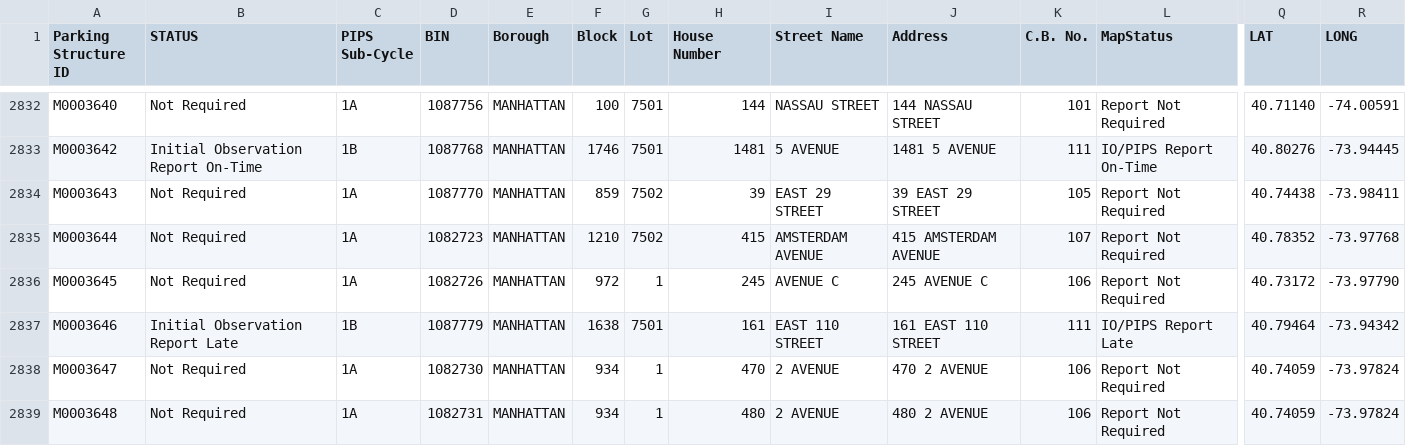
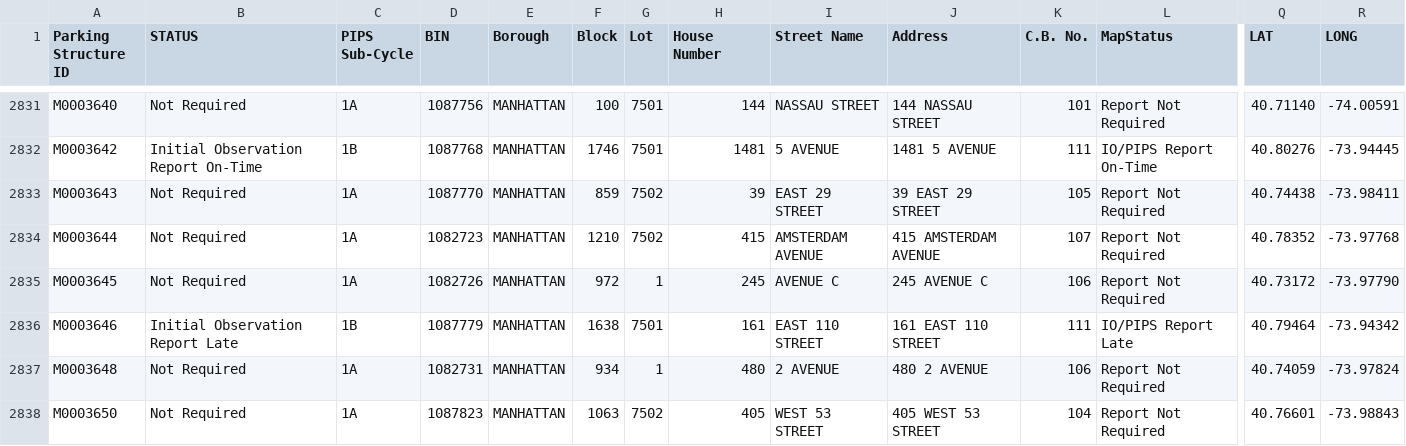
Before and after one commit to NYCDOB/ParkingStructures_InitialObservationReports, a CSV file: data/IO_Status.csv, drawn as a sheet; only a part is shown, gaps mark what is left out; the shorter side is filled out with more unchanged rows; rows hold the shown columns only; the diff covers the shown part only; the diff names each change by its address in the sheet, - before the commit and + after, or states it on an @@ line.

Commit message:
update from script Wed 05/07/2025  6:51:38.63, 5909 rows

```diff
--- a/data/IO_Status.csv
+++ b/data/IO_Status.csv
-row 2838: M0003647 | Not Required | 1A | 1082730 | MANHATTAN | 934 | 1 | 470 | 2 AVENUE | 470 2 AVENUE | 106 | Report Not Required | 40.74059 | -73.97824
```
Also changed, not shown: 2 removed rows and 18 edited cells elsewhere in this file.
